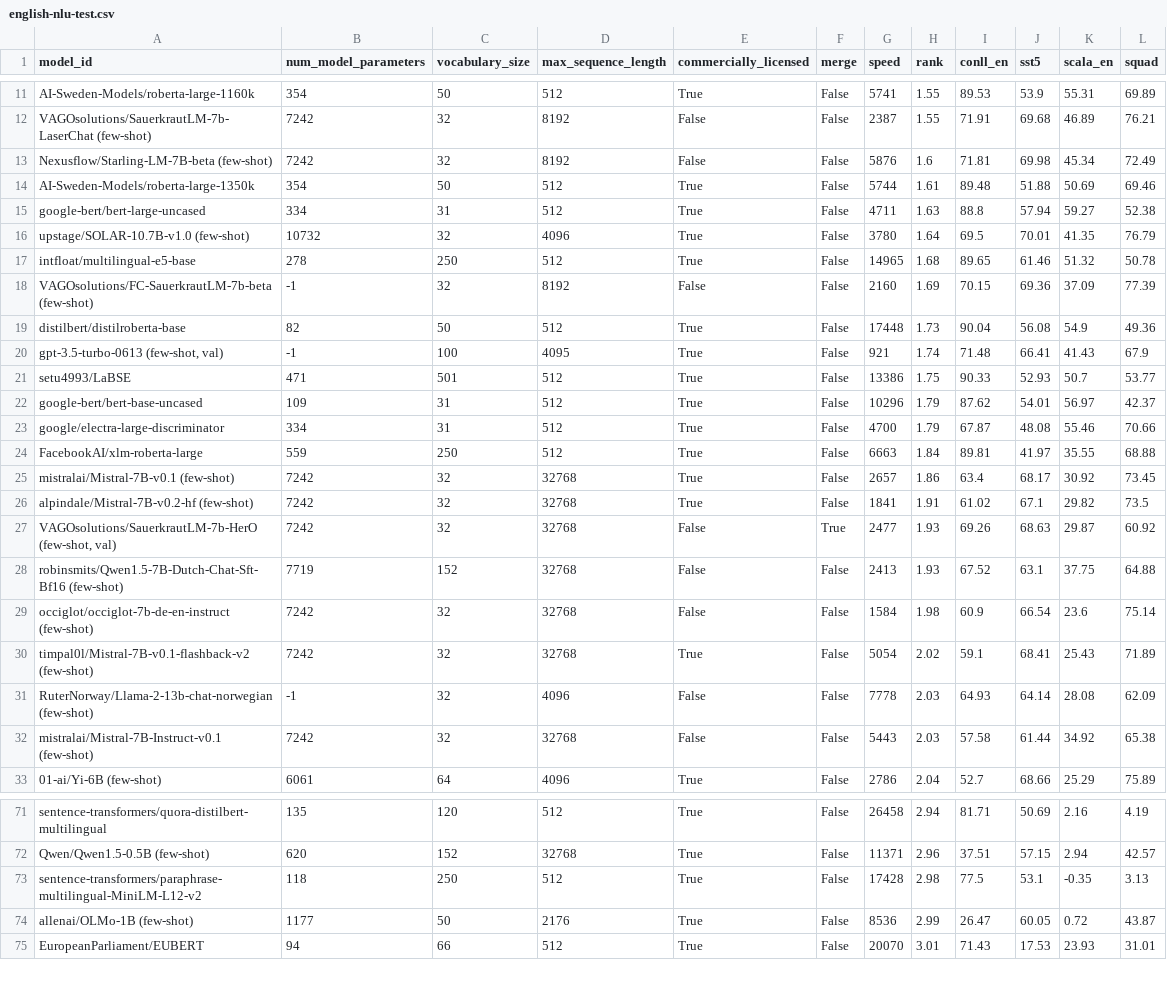
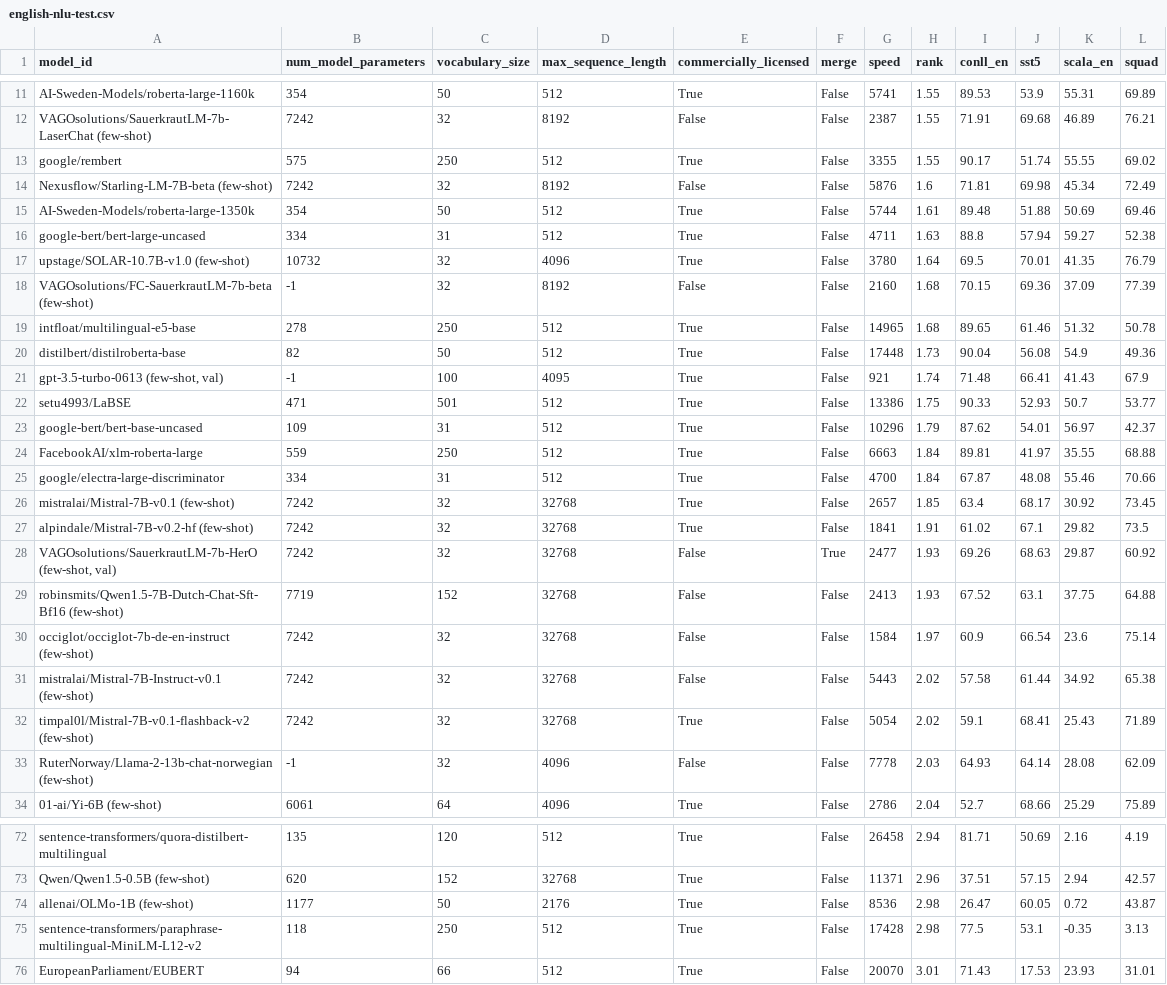
Before and after one commit to ScandEval/scandeval.github.io, a CSV file: english-nlu-test.csv, drawn as a sheet; only a part is shown, gaps mark what is left out; the diff covers the shown part only.

```diff
--- a/english-nlu-test.csv
+++ b/english-nlu-test.csv
@@ -12,2 +12,3 @@ AI-Sweden-Models/roberta-large-1160k,354,50,512,True,False,5741,1.55,89.53,53.9,
 VAGOsolutions/SauerkrautLM-7b-LaserChat (few-shot),7242,32,8192,False,False,2387,1.55,71.91,69.68,46.89,76.21
+google/rembert,575,250,512,True,False,3355,1.55,90.17,51.74,55.55,69.02
 Nexusflow/Starling-LM-7B-beta (few-shot),7242,32,8192,False,False,5876,1.6,71.81,69.98,45.34,72.49
@@ -16,4 +17,4 @@ google-bert/bert-large-uncased,334,31,512,True,False,4711,1.63,88.8,57.94,59.27,
 upstage/SOLAR-10.7B-v1.0 (few-shot),10732,32,4096,True,False,3780,1.64,69.5,70.01,41.35,76.79
+VAGOsolutions/FC-SauerkrautLM-7b-beta (few-shot),-1,32,8192,False,False,2160,1.68,70.15,69.36,37.09,77.39
 intfloat/multilingual-e5-base,278,250,512,True,False,14965,1.68,89.65,61.46,51.32,50.78
-VAGOsolutions/FC-SauerkrautLM-7b-beta (few-shot),-1,32,8192,False,False,2160,1.69,70.15,69.36,37.09,77.39
 distilbert/distilroberta-base,82,50,512,True,False,17448,1.73,90.04,56.08,54.9,49.36
@@ -22,5 +23,5 @@ setu4993/LaBSE,471,501,512,True,False,13386,1.75,90.33,52.93,50.7,53.77
 google-bert/bert-base-uncased,109,31,512,True,False,10296,1.79,87.62,54.01,56.97,42.37
-google/electra-large-discriminator,334,31,512,True,False,4700,1.79,67.87,48.08,55.46,70.66
 FacebookAI/xlm-roberta-large,559,250,512,True,False,6663,1.84,89.81,41.97,35.55,68.88
-mistralai/Mistral-7B-v0.1 (few-shot),7242,32,32768,True,False,2657,1.86,63.4,68.17,30.92,73.45
+google/electra-large-discriminator,334,31,512,True,False,4700,1.84,67.87,48.08,55.46,70.66
+mistralai/Mistral-7B-v0.1 (few-shot),7242,32,32768,True,False,2657,1.85,63.4,68.17,30.92,73.45
 alpindale/Mistral-7B-v0.2-hf (few-shot),7242,32,32768,True,False,1841,1.91,61.02,67.1,29.82,73.5
@@ -28,6 +29,6 @@ alpindale/Mistral-7B-v0.2-hf (few-shot),7242,32,32768,True,False,1841,1.91,61.02
 robinsmits/Qwen1.5-7B-Dutch-Chat-Sft-Bf16 (few-shot),7719,152,32768,False,False,2413,1.93,67.52,63.1,37.75,64.88
-occiglot/occiglot-7b-de-en-instruct (few-shot),7242,32,32768,False,False,1584,1.98,60.9,66.54,23.6,75.14
+occiglot/occiglot-7b-de-en-instruct (few-shot),7242,32,32768,False,False,1584,1.97,60.9,66.54,23.6,75.14
+mistralai/Mistral-7B-Instruct-v0.1 (few-shot),7242,32,32768,False,False,5443,2.02,57.58,61.44,34.92,65.38
 timpal0l/Mistral-7B-v0.1-flashback-v2 (few-shot),7242,32,32768,True,False,5054,2.02,59.1,68.41,25.43,71.89
 RuterNorway/Llama-2-13b-chat-norwegian (few-shot),-1,32,4096,False,False,7778,2.03,64.93,64.14,28.08,62.09
-mistralai/Mistral-7B-Instruct-v0.1 (few-shot),7242,32,32768,False,False,5443,2.03,57.58,61.44,34.92,65.38
 01-ai/Yi-6B (few-shot),6061,64,4096,True,False,2786,2.04,52.7,68.66,25.29,75.89
@@ -72,4 +73,4 @@ sentence-transformers/quora-distilbert-multilingual,135,120,512,True,False,26458
 Qwen/Qwen1.5-0.5B (few-shot),620,152,32768,True,False,11371,2.96,37.51,57.15,2.94,42.57
+allenai/OLMo-1B (few-shot),1177,50,2176,True,False,8536,2.98,26.47,60.05,0.72,43.87
 sentence-transformers/paraphrase-multilingual-MiniLM-L12-v2,118,250,512,True,False,17428,2.98,77.5,53.1,-0.35,3.13
-allenai/OLMo-1B (few-shot),1177,50,2176,True,False,8536,2.99,26.47,60.05,0.72,43.87
 EuropeanParliament/EUBERT,94,66,512,True,False,20070,3.01,71.43,17.53,23.93,31.01
```
Also changed, not shown: 2 added rows, 2 removed rows and 5 edited cells elsewhere in this file, dutch-nlu-test.csv, 2 other files.
